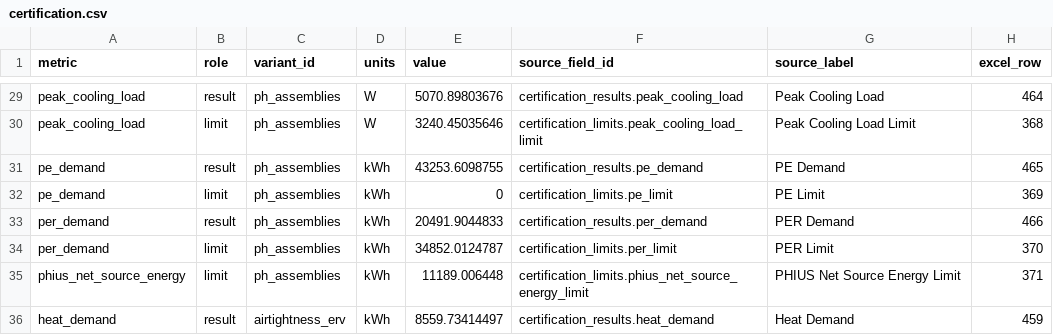
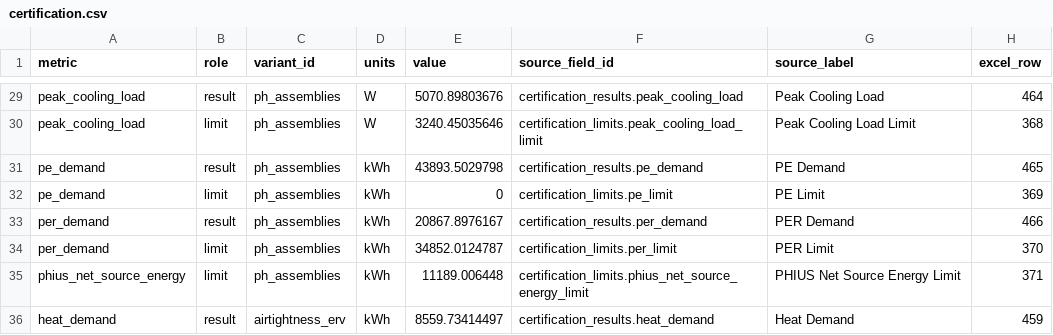
Before and after one commit to bldgtyp-projects/bt-proj-2620-lincoln, a CSV file: data/certification.csv, drawn as a sheet; only a part is shown, gaps mark what is left out.

```diff
--- a/data/certification.csv
+++ b/data/certification.csv
@@ -30,5 +30,5 @@ peak_cooling_load,result,ph_assemblies,W,5070.89803676,certification_results.pea
 peak_cooling_load,limit,ph_assemblies,W,3240.45035646,certification_limits.peak_cooling_load_limit,Peak Cooling Load Limit,368
-pe_demand,result,ph_assemblies,kWh,43253.6098755,certification_results.pe_demand,PE Demand,465
+pe_demand,result,ph_assemblies,kWh,43893.5029798,certification_results.pe_demand,PE Demand,465
 pe_demand,limit,ph_assemblies,kWh,0,certification_limits.pe_limit,PE Limit,369
-per_demand,result,ph_assemblies,kWh,20491.9044833,certification_results.per_demand,PER Demand,466
+per_demand,result,ph_assemblies,kWh,20867.8976167,certification_results.per_demand,PER Demand,466
 per_demand,limit,ph_assemblies,kWh,34852.0124787,certification_limits.per_limit,PER Limit,370
```
Also changed, not shown: data/energy.csv, data/variants.csv, 22 other files.
